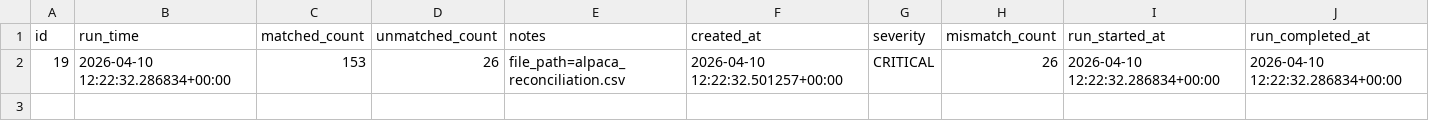
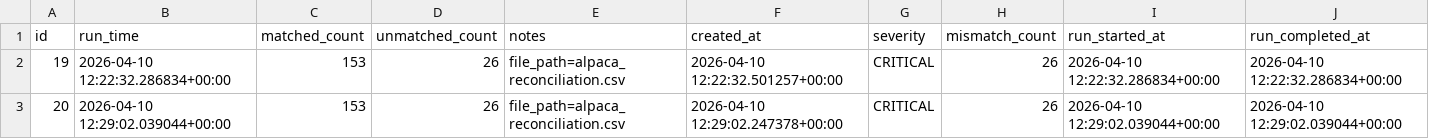
Before and after one commit to heartsblanks/alpaca-trade-logs, a CSV file: daily_exports/2026-04-10/db/reconciliation_runs.csv, drawn as a sheet; the diff names each change by its address in the sheet, - before the commit and + after, or states it on an @@ line.

Commit message:
daily snapshot 2026-04-10

```diff
--- a/daily_exports/2026-04-10/db/reconciliation_runs.csv
+++ b/daily_exports/2026-04-10/db/reconciliation_runs.csv
+row 3: 20 | 2026-04-10 12:29:02.039044+00:00 | 153 | 26 | file_path=alpaca_reconciliation.csv | 2026-04-10 12:29:02.247378+00:00 | CRITICAL | 26 | 2026-04-10 12:29:02.039044+00:00 | 2026-04-10 12:29:02.039044+00:00
```
